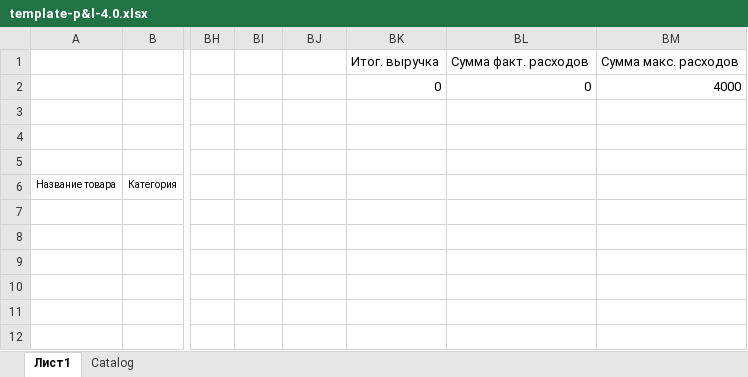
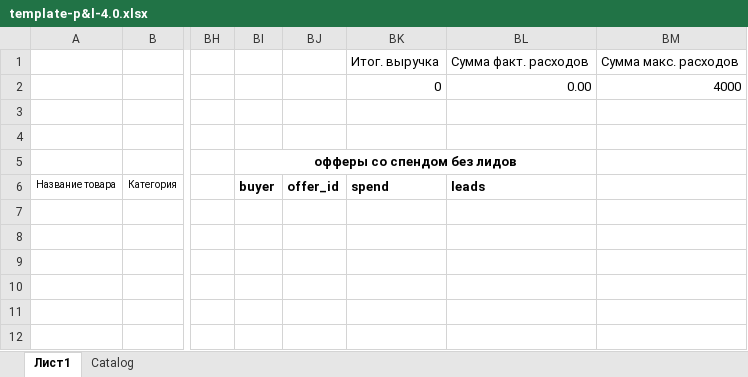
Before and after one commit to Lastor70/pnl-vlad, an Excel workbook: data/template-p&l-4.0.xlsx, sheet Лист1, drawn as a sheet; only a part is shown, gaps mark what is left out; values as stored, in another font and other column widths than the file's, no borders; the diff names each change by its address in the sheet, - before the commit and + after, or states it on an @@ line.

Commit message:
New template, added "other"

```diff
--- a/data/template-p&l-4.0.xlsx (sheet Лист1)
+++ b/data/template-p&l-4.0.xlsx (sheet Лист1)
-BL2 (leads): 0
+BL2 (leads): 0.00
-BI5 (buyer): (empty)
+BI5 (buyer): офферы со спендом без лидов
+BI5:BL5 merged
-BI6: (empty)
+BI6: buyer
-BJ6: (empty)
+BJ6: offer_id
-BK6: (empty)
+BK6: spend
-BL6: (empty)
+BL6: leads
```
Also changed, not shown: 2 other files.
